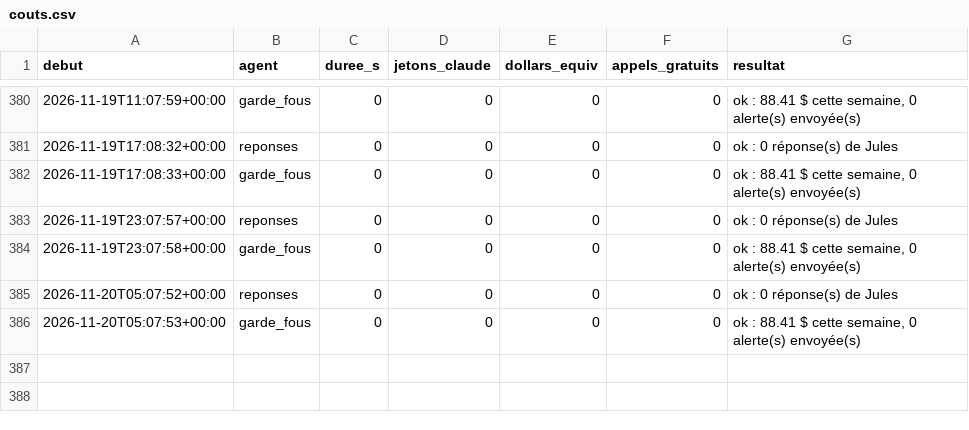
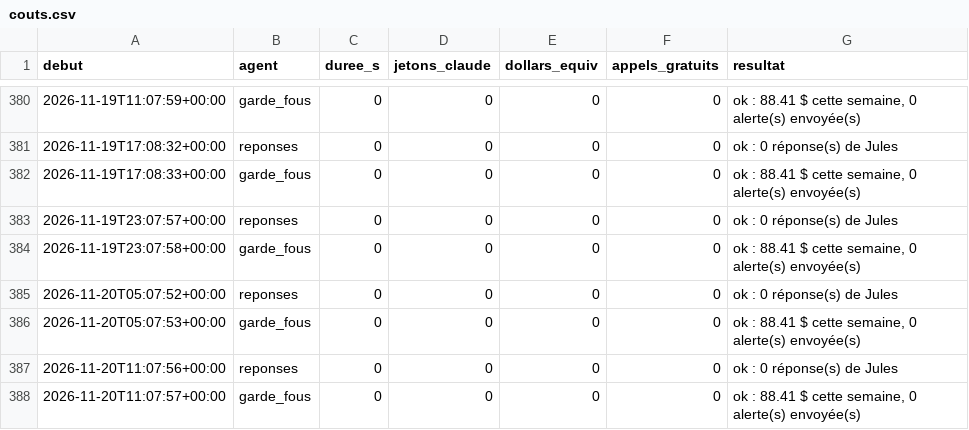
Before and after one commit to sueurhocqjules-droid/agence, a CSV file: registre/couts.csv, drawn as a sheet; only a part is shown, gaps mark what is left out; the diff names each change by its address in the sheet, - before the commit and + after, or states it on an @@ line.

```diff
--- a/registre/couts.csv
+++ b/registre/couts.csv
+row 387: 2026-11-20T11:07:56+00:00 | reponses | 0 | 0 | 0 | 0 | ok : 0 réponse(s) de Jules
+row 388: 2026-11-20T11:07:57+00:00 | garde_fous | 0 | 0 | 0 | 0 | ok : 88.41 $ cette semaine, 0 alerte(s) envoyée(s)
```
Also changed, not shown: 5 other files.
